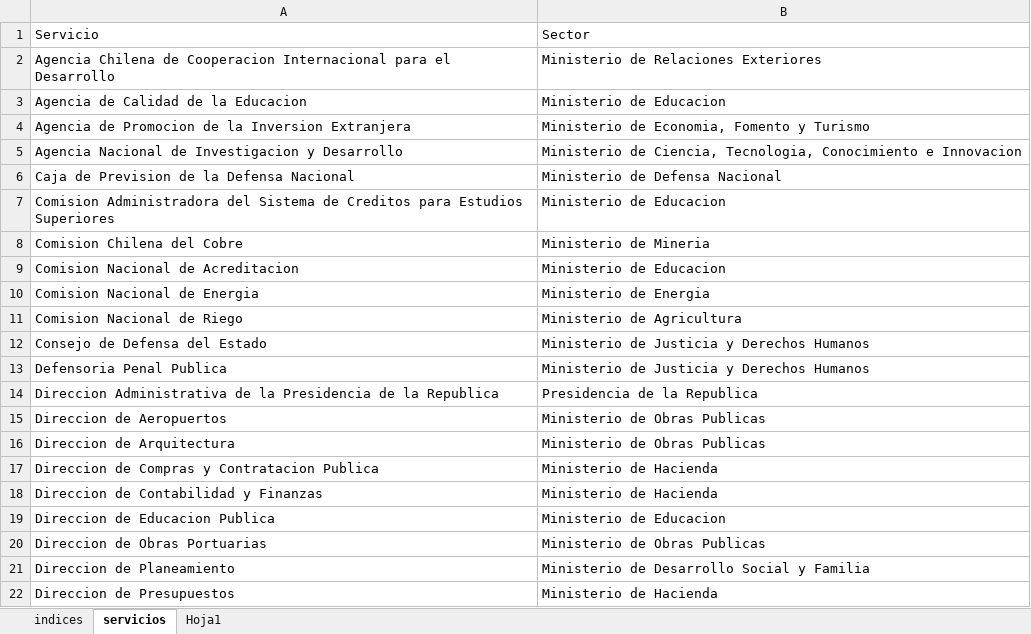
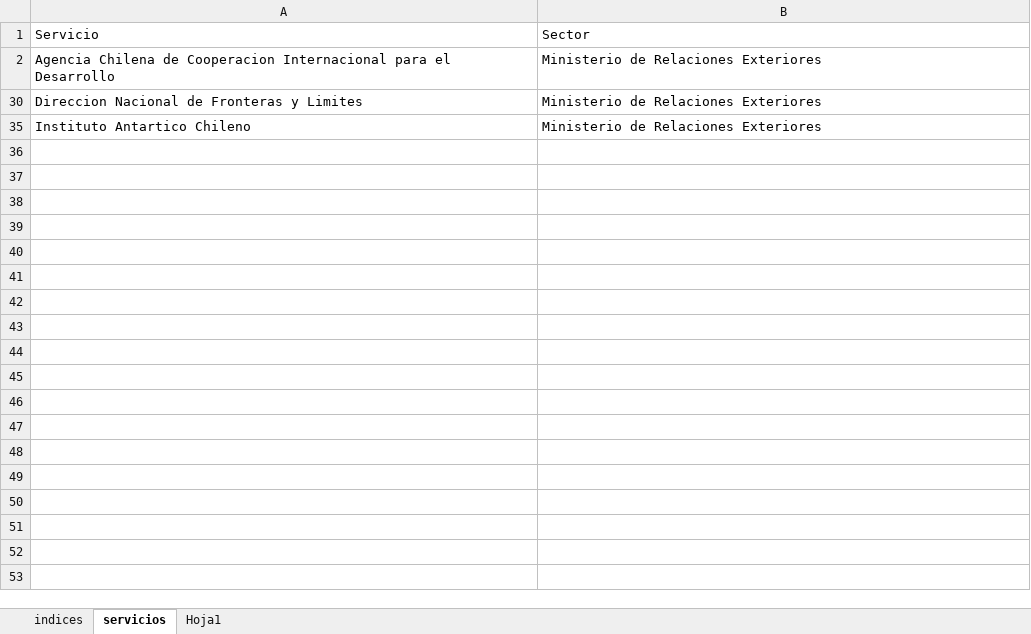
Before and after one commit to cgonzalezavalos/encuesta, an Excel workbook: Maestros.xlsx, sheet servicios, drawn as a sheet; only a part is shown; the shorter side is filled out with more unchanged rows; values as stored, in another font and other column widths than the file's, no borders; the diff covers the shown part only; the diff names each change by its address in the sheet, - before the commit and + after, or states it on an @@ line.

```diff
--- a/Maestros.xlsx (sheet servicios)
+++ b/Maestros.xlsx (sheet servicios)
@@ row 3 hidden: Agencia de Calidad de la Educacion | Ministerio de Educacion @@
@@ row 4 hidden: Agencia de Promocion de la Inversion Extranjera | Ministerio de Economia, Fomento y Turismo @@
@@ row 5 hidden: Agencia Nacional de Investigacion y Desarrollo | Ministerio de Ciencia, Tecnologia, Conocimiento e Innovacion @@
@@ row 6 hidden: Caja de Prevision de la Defensa Nacional | Ministerio de Defensa Nacional @@
@@ row 7 hidden: Comision Administradora del Sistema de Creditos para Estudios Superiores | Ministerio de Educacion @@
@@ row 8 hidden: Comision Chilena del Cobre | Ministerio de Mineria @@
@@ row 9 hidden: Comision Nacional de Acreditacion | Ministerio de Educacion @@
@@ row 10 hidden: Comision Nacional de Energia | Ministerio de Energia @@
@@ row 11 hidden: Comision Nacional de Riego | Ministerio de Agricultura @@
@@ row 12 hidden: Consejo de Defensa del Estado | Ministerio de Justicia y Derechos Humanos @@
@@ row 13 hidden: Defensoria Penal Publica | Ministerio de Justicia y Derechos Humanos @@
@@ row 14 hidden: Direccion Administrativa de la Presidencia de la Republica | Presidencia de la Republica @@
@@ row 15 hidden: Direccion de Aeropuertos | Ministerio de Obras Publicas @@
@@ row 16 hidden: Direccion de Arquitectura | Ministerio de Obras Publicas @@
@@ row 17 hidden: Direccion de Compras y Contratacion Publica | Ministerio de Hacienda @@
@@ row 18 hidden: Direccion de Contabilidad y Finanzas | Ministerio de Hacienda @@
@@ row 19 hidden: Direccion de Educacion Publica | Ministerio de Educacion @@
@@ row 20 hidden: Direccion de Obras Portuarias | Ministerio de Obras Publicas @@
@@ row 21 hidden: Direccion de Planeamiento | Ministerio de Desarrollo Social y Familia @@
@@ row 22 hidden: Direccion de Presupuestos | Ministerio de Hacienda @@
```
Also changed, not shown: 1 removed row and 104 hidden or unhidden rows elsewhere in this sheet, hidden cells, 1 other file.
